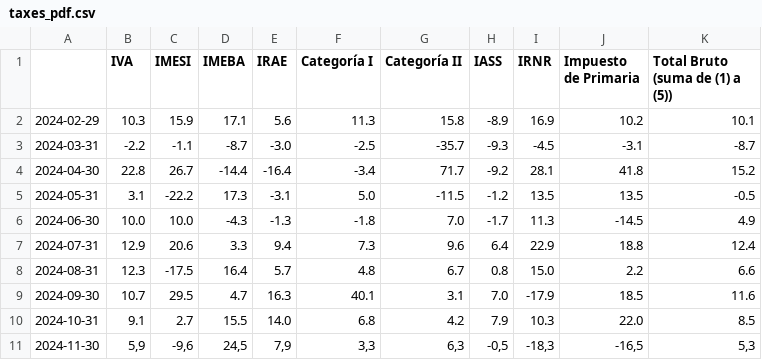
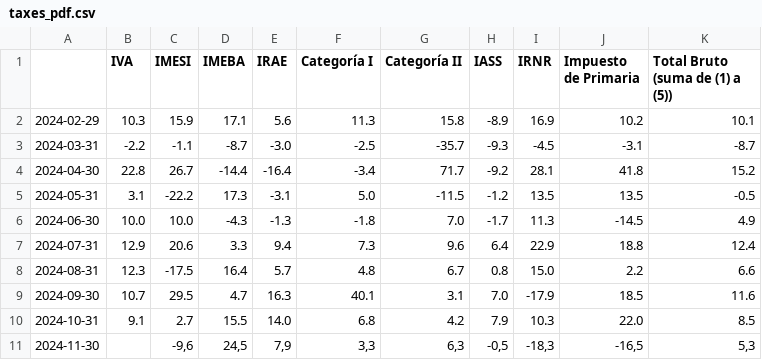
Before and after one commit to rxavier/econuy-extras, a CSV file: econuy_extras/retrieval/taxes_pdf.csv, drawn as a sheet.

Commit message:
Commit from GitHub Actions (taxes_pdf)

```diff
--- a/econuy_extras/retrieval/taxes_pdf.csv
+++ b/econuy_extras/retrieval/taxes_pdf.csv
@@ -10,2 +10,2 @@
 2024-10-31,9.1,2.7,15.5,14.0,6.8,4.2,7.9,10.3,22.0,8.5
-2024-11-30,"5,9","-9,6","24,5","7,9","3,3","6,3","-0,5","-18,3","-16,5","5,3"
+2024-11-30,,"-9,6","24,5","7,9","3,3","6,3","-0,5","-18,3","-16,5","5,3"
```
